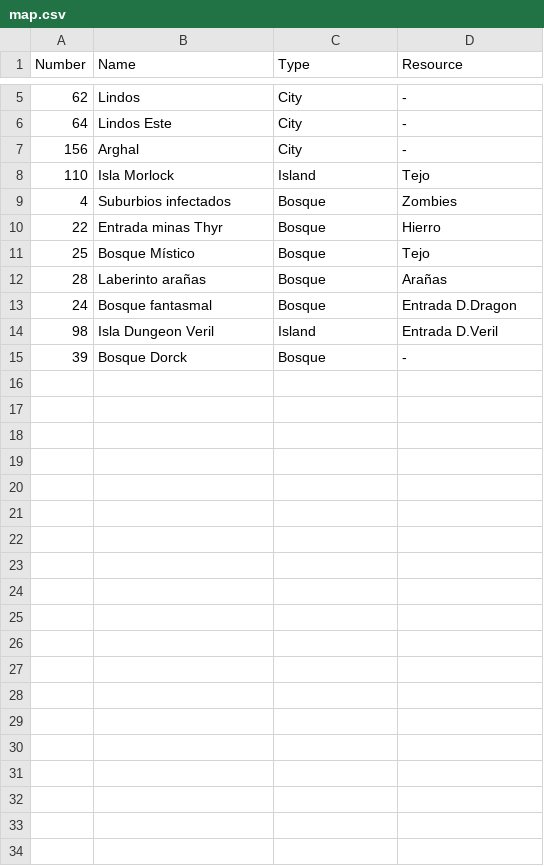
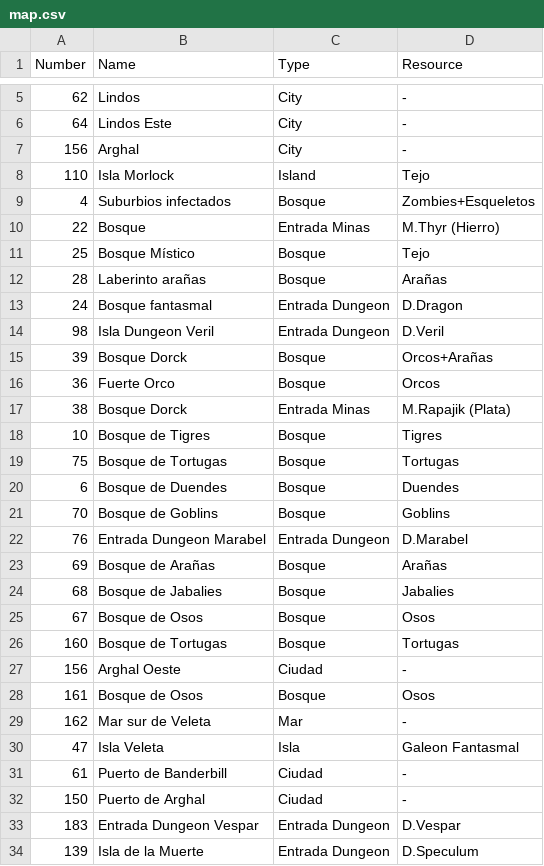
Before and after one commit to leouba1/leouba1.github.io, a CSV file: public/map.csv, drawn as a sheet; only a part is shown, gaps mark what is left out.

```diff
--- a/public/map.csv
+++ b/public/map.csv
@@ -8,8 +8,27 @@ Number,Name,Type,Resource
 110, Isla Morlock, Island, Tejo
-4, Suburbios infectados, Bosque, Zombies
-22, Entrada minas Thyr, Bosque, Hierro
+4, Suburbios infectados, Bosque, Zombies+Esqueletos
+22, Bosque, Entrada Minas, M.Thyr (Hierro)
 25, Bosque Místico, Bosque, Tejo
 28, Laberinto arañas, Bosque, Arañas
-24, Bosque fantasmal, Bosque, Entrada D.Dragon
-98, Isla Dungeon Veril, Island, Entrada D.Veril
-39, Bosque Dorck, Bosque, -
+24, Bosque fantasmal, Entrada Dungeon, D.Dragon
+98, Isla Dungeon Veril, Entrada Dungeon, D.Veril
+39, Bosque Dorck, Bosque, Orcos+Arañas
+36, Fuerte Orco, Bosque, Orcos
+38, Bosque Dorck, Entrada Minas, M.Rapajik (Plata)
+10, Bosque de Tigres, Bosque, Tigres
+75, Bosque de Tortugas, Bosque, Tortugas
+6, Bosque de Duendes, Bosque, Duendes
+70, Bosque de Goblins, Bosque, Goblins
+76, Entrada Dungeon Marabel, Entrada Dungeon, D.Marabel
+69, Bosque de Arañas, Bosque, Arañas
+68, Bosque de Jabalies, Bosque, Jabalies
+67, Bosque de Osos, Bosque, Osos
+160, Bosque de Tortugas, Bosque, Tortugas
+156, Arghal Oeste, Ciudad, -
+161, Bosque de Osos, Bosque, Osos
+162, Mar sur de Veleta, Mar, -
+47, Isla Veleta, Isla, Galeon Fantasmal
+61, Puerto de Banderbill, Ciudad, -
+150, Puerto de Arghal, Ciudad, -
+183, Entrada Dungeon Vespar, Entrada Dungeon, D.Vespar
+139, Isla de la Muerte, Entrada Dungeon, D.Speculum
```
Also changed, not shown: 20 other files.
